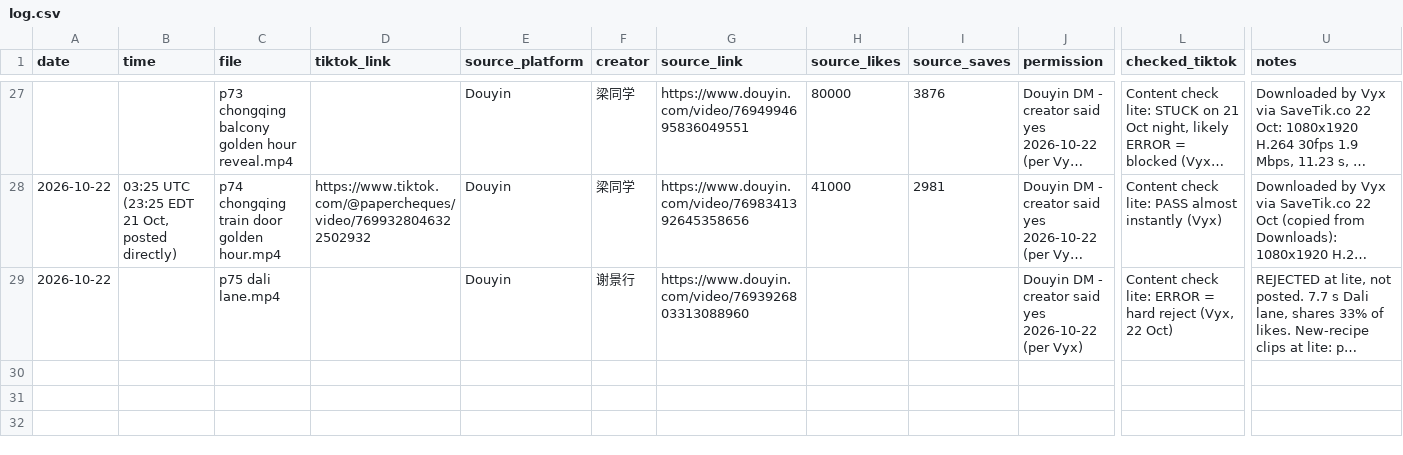
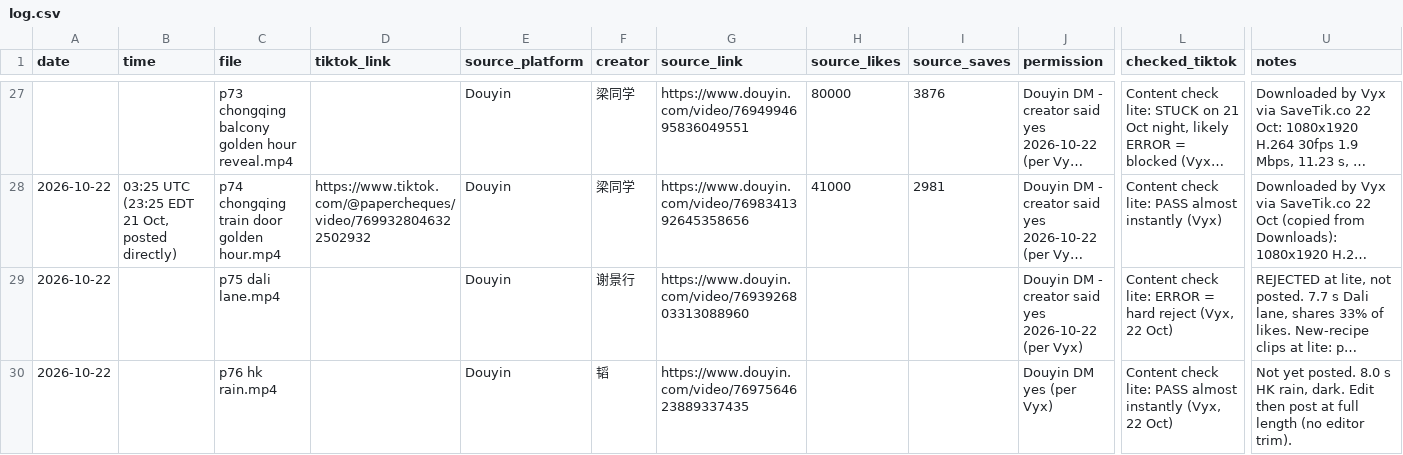
Before and after one commit to nobleskele-eng/Cheques, a CSV file: log.csv, drawn as a sheet; only a part is shown, gaps mark what is left out; long unchanged cells end in …; rows hold the shown columns only; the diff names each change by its address in the sheet, - before the commit and + after, or states it on an @@ line.

```diff
--- a/log.csv
+++ b/log.csv
+row 30: 2026-10-22 |  | p76 hk rain.mp4 |  | Douyin | 韬 | https://www.douyin.com/video/7697564623889337435 |  |  | Douyin DM yes (per Vyx) | Content check lite: PASS almost instantly (Vyx, 22 Oct) | Not yet posted. 8.0 s HK rain, dark. Edit then post at full length (no editor trim).
```
Also changed, not shown: 1 other file.
